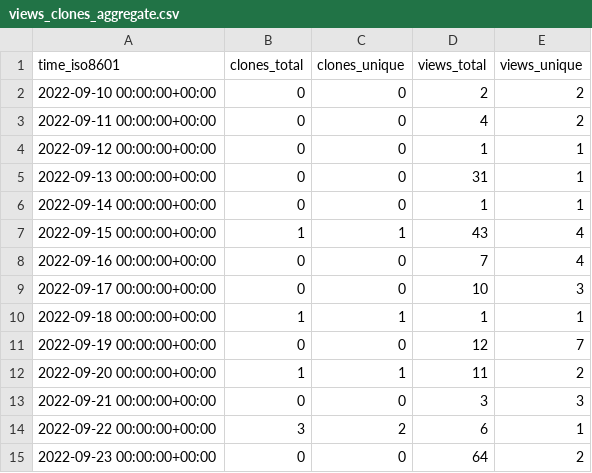
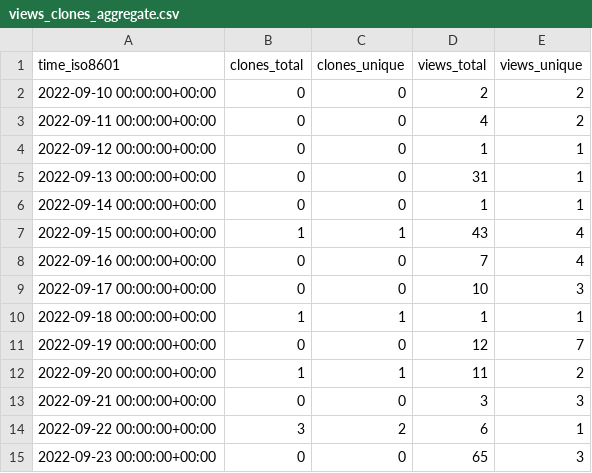
Before and after one commit to voidburn/cron-expression-descriptor-stats, a CSV file: voidburn/cron-expression-descriptor/ghrs-data/views_clones_aggregate.csv, drawn as a sheet.

```diff
--- a/voidburn/cron-expression-descriptor/ghrs-data/views_clones_aggregate.csv
+++ b/voidburn/cron-expression-descriptor/ghrs-data/views_clones_aggregate.csv
@@ -14,2 +14,2 @@ time_iso8601,clones_total,clones_unique,views_total,views_unique
 2022-09-22 00:00:00+00:00,3,2,6,1
-2022-09-23 00:00:00+00:00,0,0,64,2
+2022-09-23 00:00:00+00:00,0,0,65,3
```
Also changed, not shown: 1 other file.
